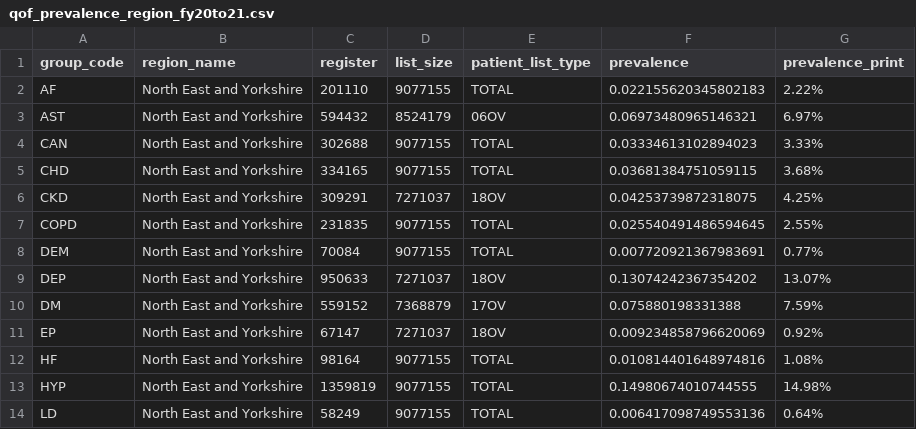
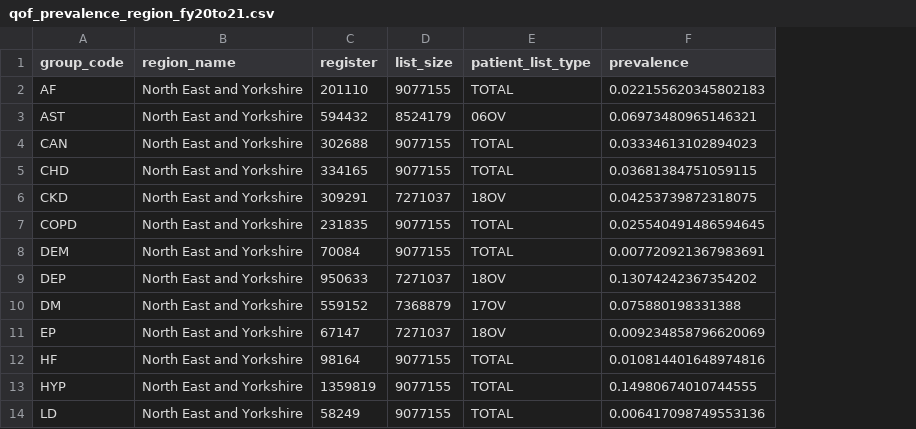
Before and after one commit to opensafely/qof-utilities, a CSV file: lib/prevalence/qof_prevalence_region_fy20to21.csv, drawn as a sheet; only a part is shown; the diff names each change by its address in the sheet, - before the commit and + after, or states it on an @@ line.

Commit message:
update table formatting

```diff
--- a/lib/prevalence/qof_prevalence_region_fy20to21.csv
+++ b/lib/prevalence/qof_prevalence_region_fy20to21.csv
-column G (prevalence_print), rows 2-14: 2.22% | 6.97% | 3.33% | 3.68% | 4.25% | 2.55% | 0.77% | 13.07% | 7.59% | 0.92% | 1.08% | 14.98% | 0.64%
```
Also changed, not shown: 2 other files.
